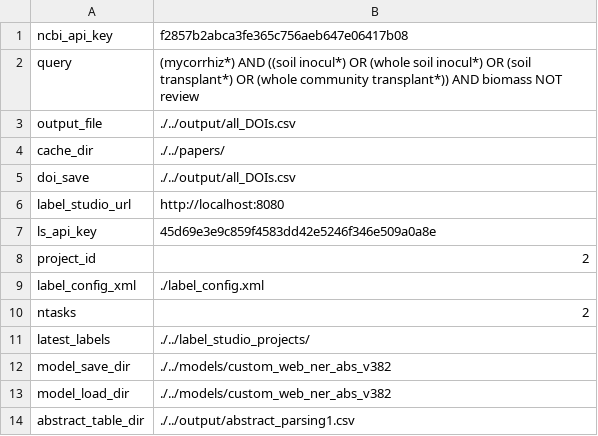
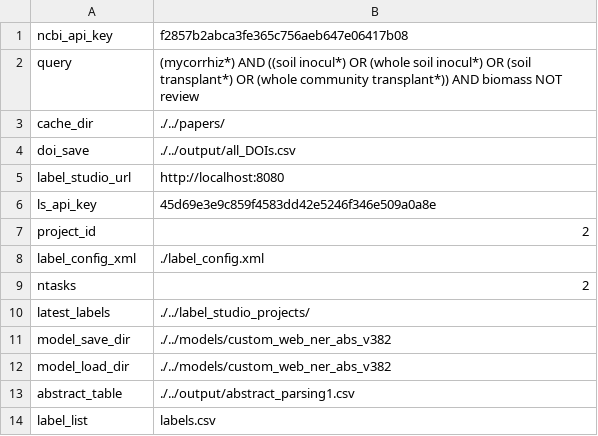
Before and after one commit to jusinowicz/metascrape, a CSV file: abstracts/config_abstracts.csv, drawn as a sheet.

Commit message:
Latest abstract scraper seems to be working

```diff
--- a/abstracts/config_abstracts.csv
+++ b/abstracts/config_abstracts.csv
@@ -2,3 +2,2 @@ ncbi_api_key, f2857b2abca3fe365c756aeb647e06417b08
 query, (mycorrhiz*) AND ((soil inocul*) OR (whole soil inocul*) OR (soil transplant*) OR (whole community transplant*)) AND biomass NOT review
-output_file, ./../output/all_DOIs.csv
 cache_dir, ./../papers/
@@ -13,2 +12,3 @@ model_save_dir, ./../models/custom_web_ner_abs_v382
 model_load_dir, ./../models/custom_web_ner_abs_v382
-abstract_table_dir, ./../output/abstract_parsing1.csv
+abstract_table, ./../output/abstract_parsing1.csv
+label_list, labels.csv
```
Also changed, not shown: 9 other files.
